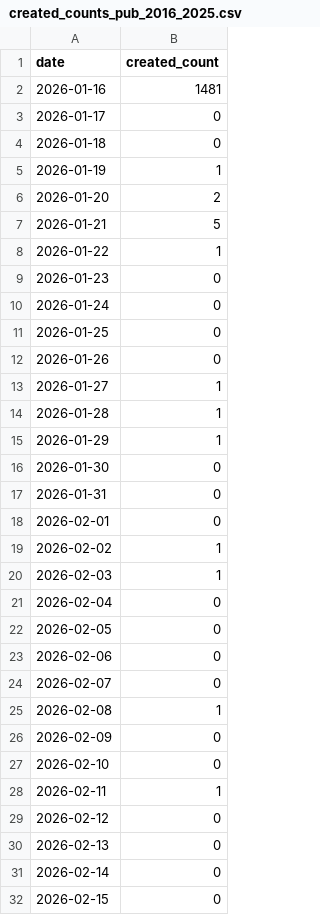
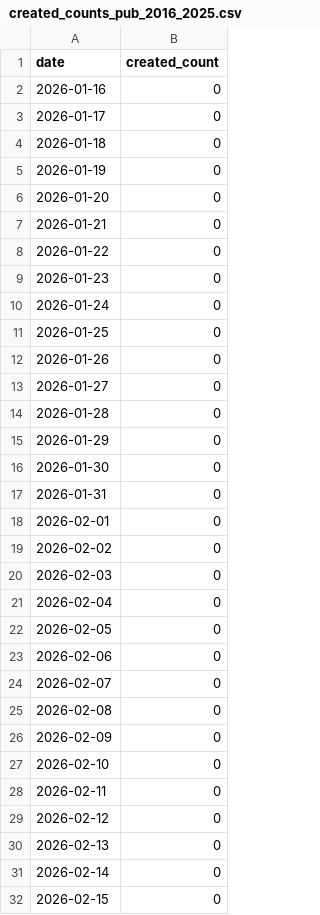
Before and after one commit to dmiksik/nma-stats, a CSV file: stats/created_counts_pub_2016_2025.csv, drawn as a sheet; only a part is shown; the diff covers the shown part only.

```diff
--- a/stats/created_counts_pub_2016_2025.csv
+++ b/stats/created_counts_pub_2016_2025.csv
@@ -1,9 +1,9 @@
 date,created_count
-2026-01-16,1481
+2026-01-16,0
 2026-01-17,0
 2026-01-18,0
-2026-01-19,1
-2026-01-20,2
-2026-01-21,5
-2026-01-22,1
+2026-01-19,0
+2026-01-20,0
+2026-01-21,0
+2026-01-22,0
 2026-01-23,0
@@ -12,5 +12,5 @@ date,created_count
 2026-01-26,0
-2026-01-27,1
-2026-01-28,1
-2026-01-29,1
+2026-01-27,0
+2026-01-28,0
+2026-01-29,0
 2026-01-30,0
@@ -18,4 +18,4 @@ date,created_count
 2026-02-01,0
-2026-02-02,1
-2026-02-03,1
+2026-02-02,0
+2026-02-03,0
 2026-02-04,0
@@ -24,6 +24,6 @@ date,created_count
 2026-02-07,0
-2026-02-08,1
+2026-02-08,0
 2026-02-09,0
 2026-02-10,0
-2026-02-11,1
+2026-02-11,0
 2026-02-12,0
```
Also changed, not shown: 1 added row and 35 edited cells elsewhere in this file, stats/created_counts_all.csv, 6 other files.
